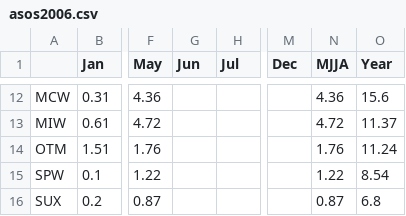
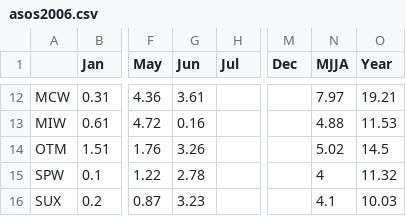
Before and after one commit to akrherz/iem, a CSV file: htdocs/ASOS/reports/asos2006.csv, drawn as a sheet; only a part is shown, gaps mark what is left out; the diff covers the shown part only; the diff names each change by its address in the sheet, - before the commit and + after, or states it on an @@ line.

```diff
--- a/htdocs/ASOS/reports/asos2006.csv
+++ b/htdocs/ASOS/reports/asos2006.csv
-G12 (Jun): (empty)
+G12 (Jun): 3.61
-N12 (MJJA): 4.36
+N12 (MJJA): 7.97
-O12 (Year): 15.6
+O12 (Year): 19.21
-G13 (Jun): (empty)
+G13 (Jun): 0.16
-N13 (MJJA): 4.72
+N13 (MJJA): 4.88
-O13 (Year): 11.37
+O13 (Year): 11.53
-G14 (Jun): (empty)
+G14 (Jun): 3.26
-N14 (MJJA): 1.76
+N14 (MJJA): 5.02
-O14 (Year): 11.24
+O14 (Year): 14.5
-G15 (Jun): (empty)
+G15 (Jun): 2.78
-N15 (MJJA): 1.22
+N15 (MJJA): 4
-O15 (Year): 8.54
+O15 (Year): 11.32
-G16 (Jun): (empty)
+G16 (Jun): 3.23
-N16 (MJJA): 0.87
+N16 (MJJA): 4.1
-O16 (Year): 6.8
+O16 (Year): 10.03
```
Also changed, not shown: 30 edited cells elsewhere in this file, 1 other file.
